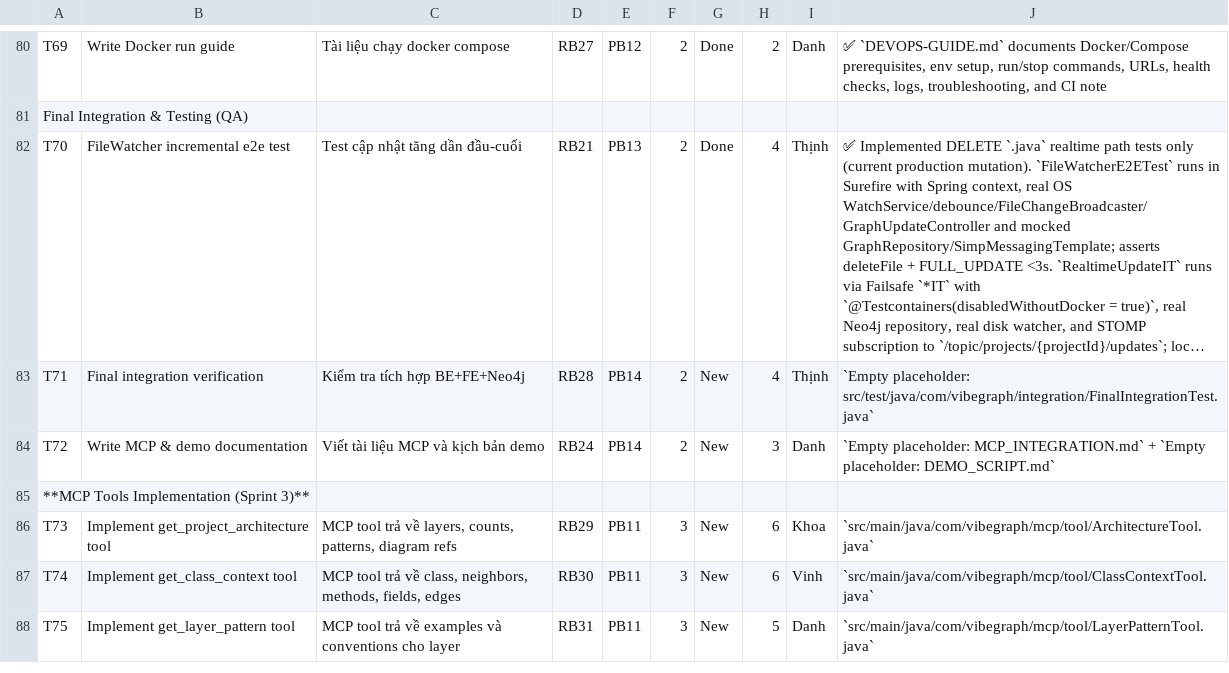
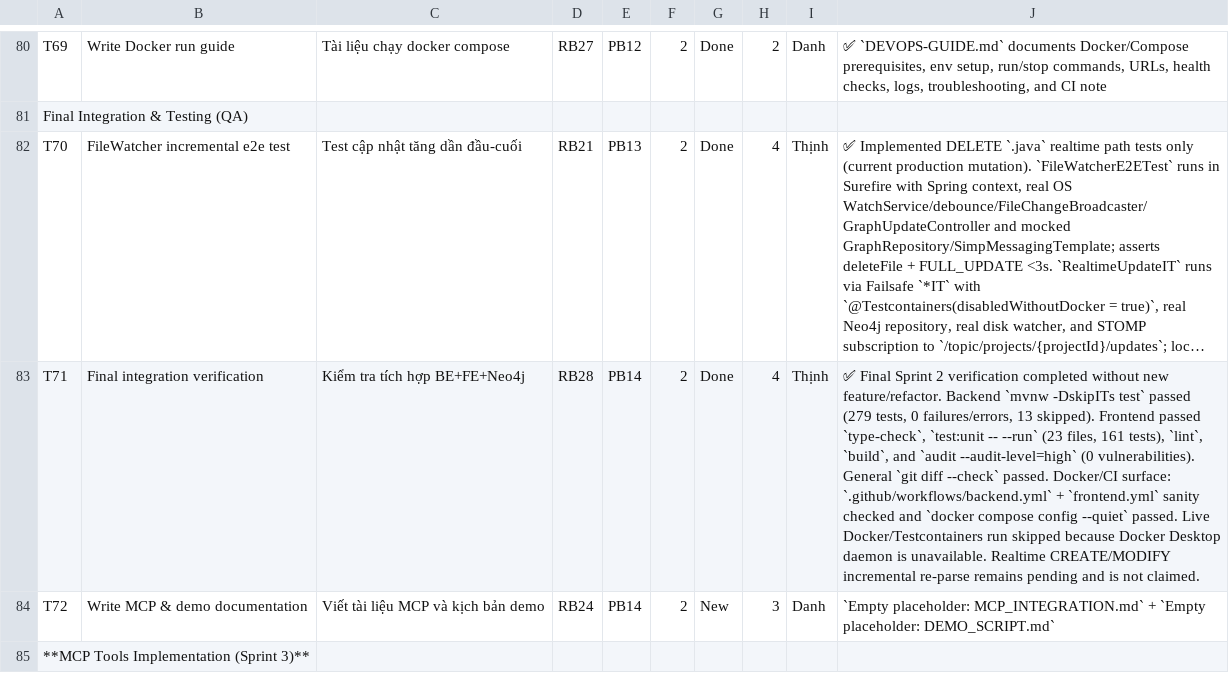
Before and after one commit to ThinhChauTran263/VibeGraph-com, a CSV file: task/csv_exports/sprint_backlog.csv, drawn as a sheet; only a part is shown, gaps mark what is left out; the shorter side is filled out with more unchanged rows; long unchanged cells end in …; the diff names each change by its address in the sheet, - before the commit and + after, or states it on an @@ line.

Commit message:
docs: record final integration verification

```diff
--- a/task/csv_exports/sprint_backlog.csv
+++ b/task/csv_exports/sprint_backlog.csv
-G83: New
+G83: Done
-J83: `Empty placeholder: src/test/java/com/vibegraph/integration/FinalIntegrationTest.java`
+J83: ✅ Final Sprint 2 verification completed without new feature/refactor. Backend `mvnw -DskipITs test` passed (279 tests, 0 failures/errors, 13 skipped). Frontend passed `type-check`, `test:unit -- --run` (23 files, 161 tests), `lint`, `build`, and `audit --audit-level=high` (0 vulnerabilities). General `git diff --check` passed. Docker/CI surface: `.github/workflows/backend.yml` + `frontend.yml` sanity checked and `docker compose config --quiet` passed. Live Docker/Testcontainers run skipped because Docker Desktop daemon is unavailable. Realtime CREATE/MODIFY incremental re-parse remains pending and is not claimed.
```
Also changed, not shown: task/csv_exports/product_backlog.csv, task/csv_exports/release_backlog.csv, 1 other file.
